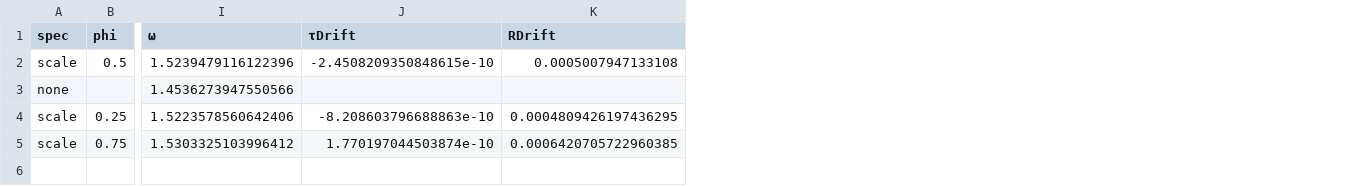
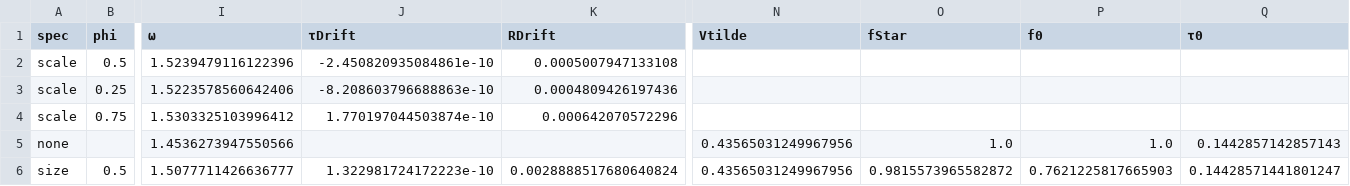
Before and after one commit to ChampionApe/SSDclaude, a CSV file: results/esc/escCalibration.csv, drawn as a sheet; only a part is shown, gaps mark what is left out; removed rows and columns are numbered as before the commit, all else as after; rows hold the shown columns only; the diff names each change by its address in the sheet, - before the commit and + after, or states it on an @@ line.

```diff
--- a/results/esc/escCalibration.csv
+++ b/results/esc/escCalibration.csv
+column N (Vtilde), row 5: 0.43565031249967956
+column O (fStar), row 5: 1.0
+column P (f0), row 5: 1.0
+column Q (τ0), row 5: 0.1442857142857143
-J2 (τDrift): -2.4508209350848615e-10
+J2 (τDrift): -2.450820935084861e-10
+row 3: scale | 0.25 | 1.5223578560642406 | -8.208603796688863e-10 | 0.0004809426197436
+row 4: scale | 0.75 | 1.5303325103996412 | 1.770197044503874e-10 | 0.000642070572296
-row 4: scale | 0.25 | 1.5223578560642406 | -8.208603796688863e-10 | 0.0004809426197436295
-row 5: scale | 0.75 | 1.5303325103996412 | 1.770197044503874e-10 | 0.0006420705722960385
+row 6: size | 0.5 | 1.5077711426636777 | 1.322981724172223e-10 | 0.0028888517680640824 | 0.43565031249967956 | 0.9815573965582872 | 0.7621225817665903 | 0.14428571441801247
```
Also changed, not shown: results/esc/escCountry.csv, results/esc/escExperiments.csv, 7 other files.
